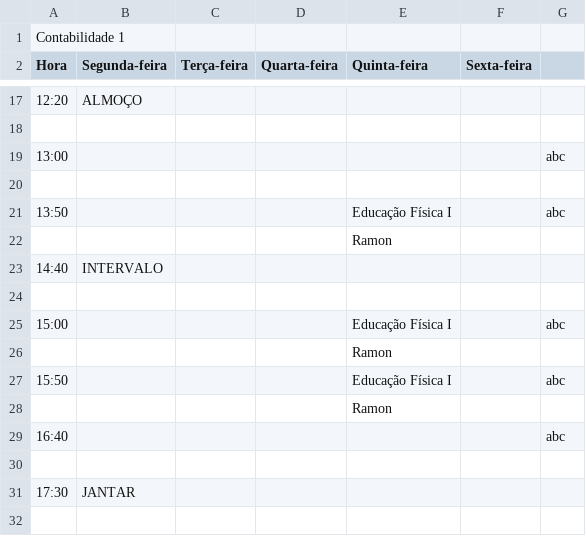
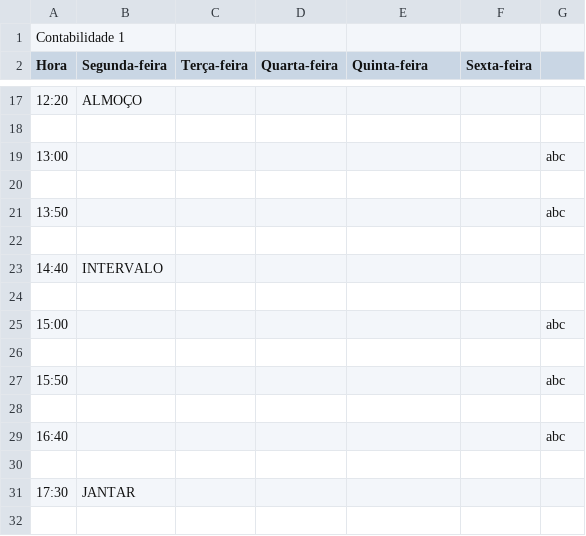
Before and after one commit to ifpb-guarabira/horarios, a CSV file: _csv/Turmas-CN1.csv, drawn as a sheet; only a part is shown, gaps mark what is left out; the diff covers the shown part only.

```diff
--- a/_csv/Turmas-CN1.csv
+++ b/_csv/Turmas-CN1.csv
@@ -20,10 +20,10 @@ Hora;Segunda-feira;Terça-feira;Quarta-feira;Quinta-feira;Sexta-feira;
 ;;;;;;
-13:50;;;;Educação Física I;;abc
-;;;;Ramon;;
+13:50;;;;;;abc
+;;;;;;
 14:40;INTERVALO;;;;;
 ;;;;;;
-15:00;;;;Educação Física I;;abc
-;;;;Ramon;;
-15:50;;;;Educação Física I;;abc
-;;;;Ramon;;
+15:00;;;;;;abc
+;;;;;;
+15:50;;;;;;abc
+;;;;;;
 16:40;;;;;;abc
```
Also changed, not shown: 6 added rows, 6 removed rows and 22 edited cells elsewhere in this file, _csv/Turmas-ED1.csv, _csv/Turmas-ED2.csv, 12 other files.
